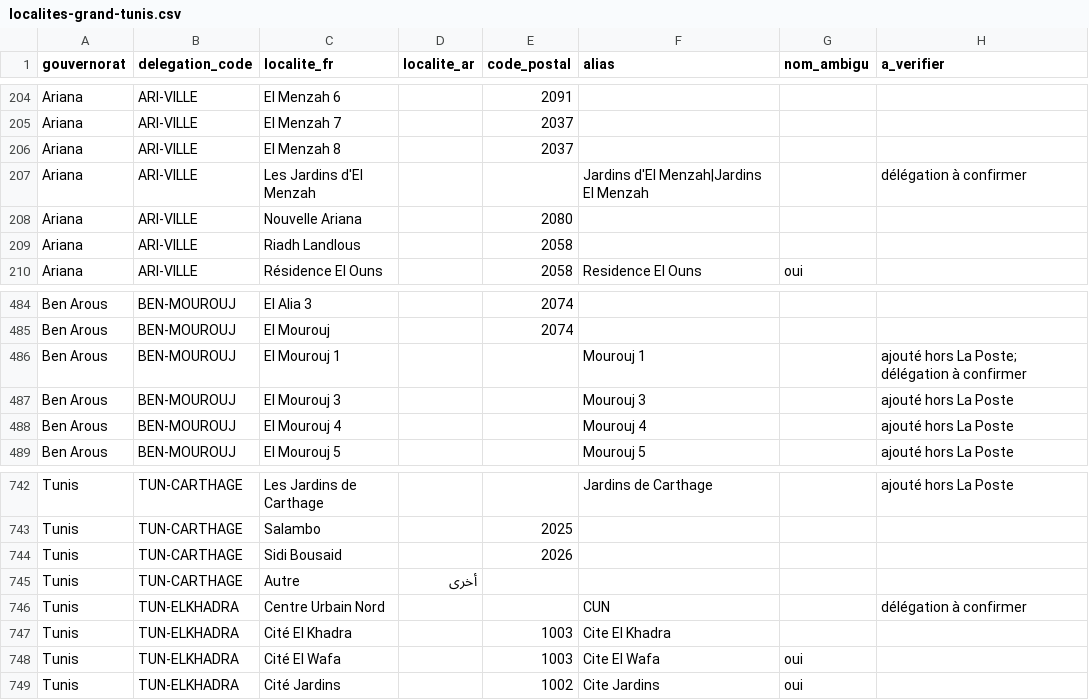
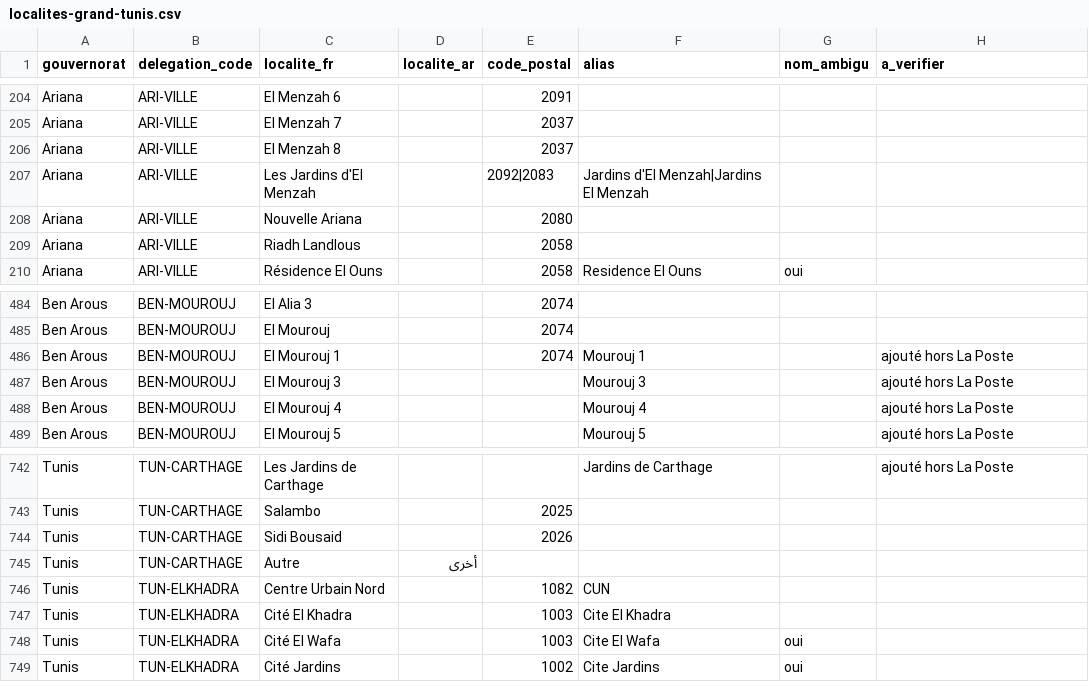
Before and after one commit to SeifeddineHamdi2001/faffago, a CSV file: apps/api/prisma/data/localites-grand-tunis.csv, drawn as a sheet; only a part is shown, gaps mark what is left out; the diff covers the shown part only.

```diff
--- a/apps/api/prisma/data/localites-grand-tunis.csv
+++ b/apps/api/prisma/data/localites-grand-tunis.csv
@@ -206,3 +206,3 @@ Ariana,ARI-VILLE,El Menzah 7,,2037,,,
 Ariana,ARI-VILLE,El Menzah 8,,2037,,,
-Ariana,ARI-VILLE,Les Jardins d'El Menzah,,,Jardins d'El Menzah|Jardins El Menzah,,délégation à confirmer
+Ariana,ARI-VILLE,Les Jardins d'El Menzah,,2092|2083,Jardins d'El Menzah|Jardins El Menzah,,
 Ariana,ARI-VILLE,Nouvelle Ariana,,2080,,,
@@ -485,3 +485,3 @@ Ben Arous,BEN-MOUROUJ,El Alia 3,,2074,,,
 Ben Arous,BEN-MOUROUJ,El Mourouj,,2074,,,
-Ben Arous,BEN-MOUROUJ,El Mourouj 1,,,Mourouj 1,,ajouté hors La Poste; délégation à confirmer
+Ben Arous,BEN-MOUROUJ,El Mourouj 1,,2074,Mourouj 1,,ajouté hors La Poste
 Ben Arous,BEN-MOUROUJ,El Mourouj 3,,,Mourouj 3,,ajouté hors La Poste
@@ -745,3 +745,3 @@ Tunis,TUN-CARTHAGE,Sidi Bousaid,,2026,,,
 Tunis,TUN-CARTHAGE,Autre,أخرى,,,,
-Tunis,TUN-ELKHADRA,Centre Urbain Nord,,,CUN,,délégation à confirmer
+Tunis,TUN-ELKHADRA,Centre Urbain Nord,,1082,CUN,,
 Tunis,TUN-ELKHADRA,Cité El Khadra,,1003,Cite El Khadra,,
```
Also changed, not shown: 2 added rows, 2 removed rows and 6 edited cells elsewhere in this file, 4 other files.
